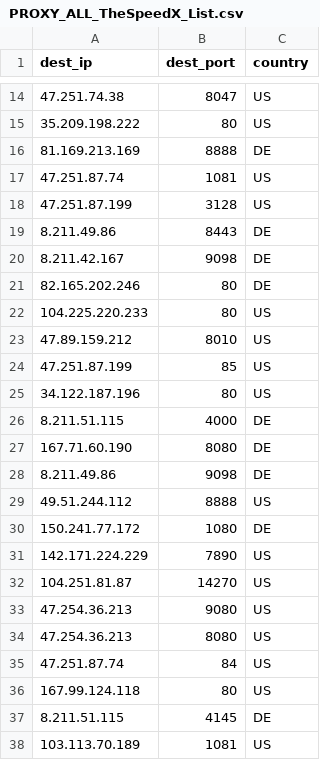
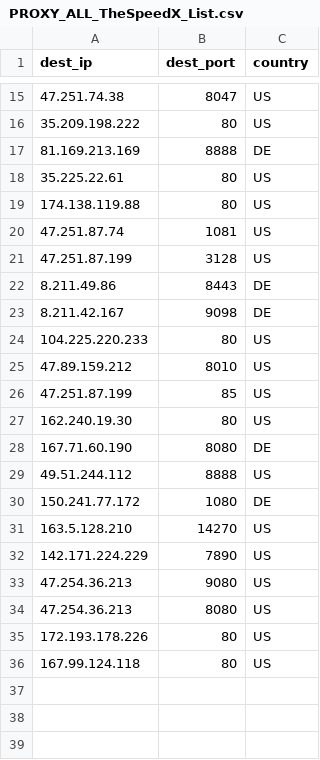
Before and after one commit to yassirusa/awesome-lists, a CSV file: Lists/PROXY/TheSpeedX_Proxy/PROXY_ALL_TheSpeedX_List.csv, drawn as a sheet; only a part is shown, gaps mark what is left out; the diff covers the shown part only.

```diff
--- a/Lists/PROXY/TheSpeedX_Proxy/PROXY_ALL_TheSpeedX_List.csv
+++ b/Lists/PROXY/TheSpeedX_Proxy/PROXY_ALL_TheSpeedX_List.csv
@@ -16,2 +17,4 @@ dest_ip,dest_port,country
 81.169.213.169,8888,DE
+35.225.22.61,80,US
+174.138.119.88,80,US
 47.251.87.74,1081,US
@@ -20,3 +23,2 @@ dest_ip,dest_port,country
 8.211.42.167,9098,DE
-82.165.202.246,80,DE
 104.225.220.233,80,US
@@ -24,15 +26,11 @@ dest_ip,dest_port,country
 47.251.87.199,85,US
-34.122.187.196,80,US
-8.211.51.115,4000,DE
+162.240.19.30,80,US
 167.71.60.190,8080,DE
-8.211.49.86,9098,DE
 49.51.244.112,8888,US
 150.241.77.172,1080,DE
+163.5.128.210,14270,US
 142.171.224.229,7890,US
-104.251.81.87,14270,US
 47.254.36.213,9080,US
 47.254.36.213,8080,US
-47.251.87.74,84,US
+172.193.178.226,80,US
 167.99.124.118,80,US
-8.211.51.115,4145,DE
-103.113.70.189,1081,US
```
Also changed, not shown: 2 added rows and 1 removed row elsewhere in this file.
